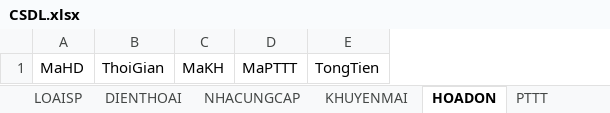
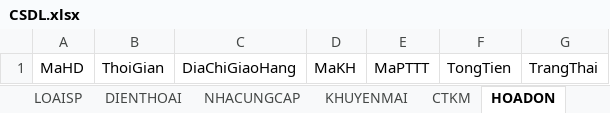
Before and after one commit to LammVuu/DATT, an Excel workbook: DATABASE/CSDL.xlsx, sheet HOADON, drawn as a sheet; values as stored, in another font and other column widths than the file's, no borders; the diff names each change by its address in the sheet, - before the commit and + after, or states it on an @@ line.

```diff
--- a/DATABASE/CSDL.xlsx (sheet HOADON)
+++ b/DATABASE/CSDL.xlsx (sheet HOADON)
+sheet tab: CTKM
+column C, row 1: DiaChiGiaoHang
+column G, row 1: TrangThai
```
Also changed, not shown: sheet KHUYENMAI, sheet BINHLUAN, sheet KHO, sheet CTHD, sheet NHACUNGCAP, sheet PTTT, 1 more sheet, other sheet tabs, DATABASE/phantichcsdl.xlsx, 1 other file.
